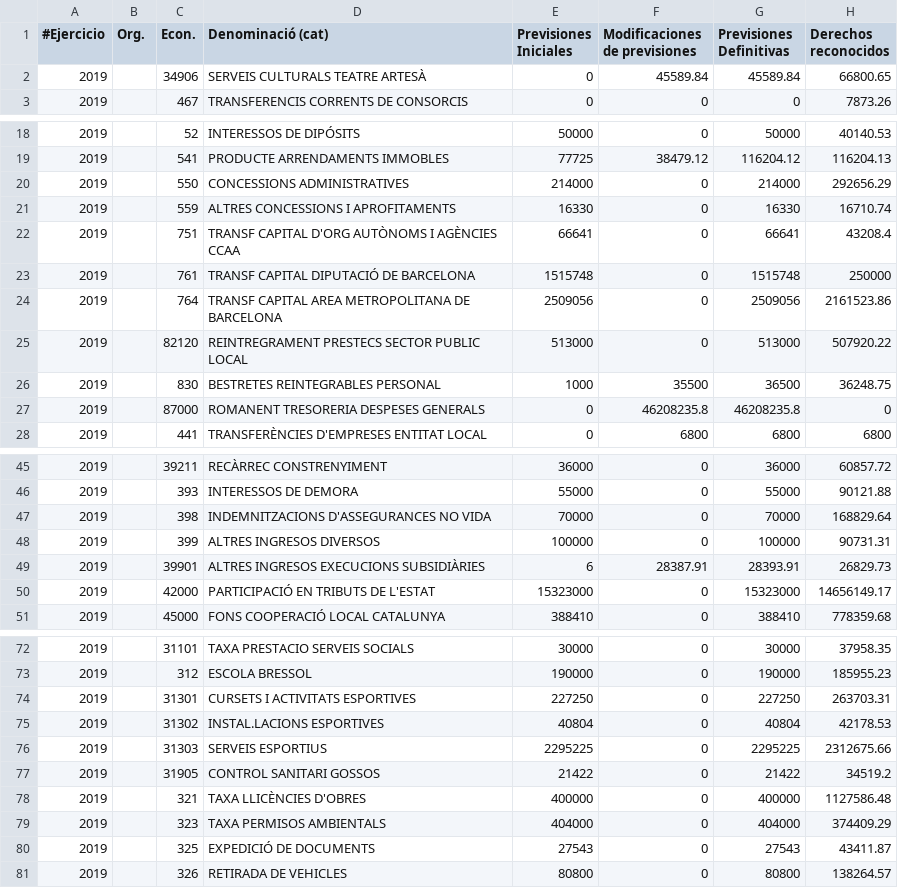
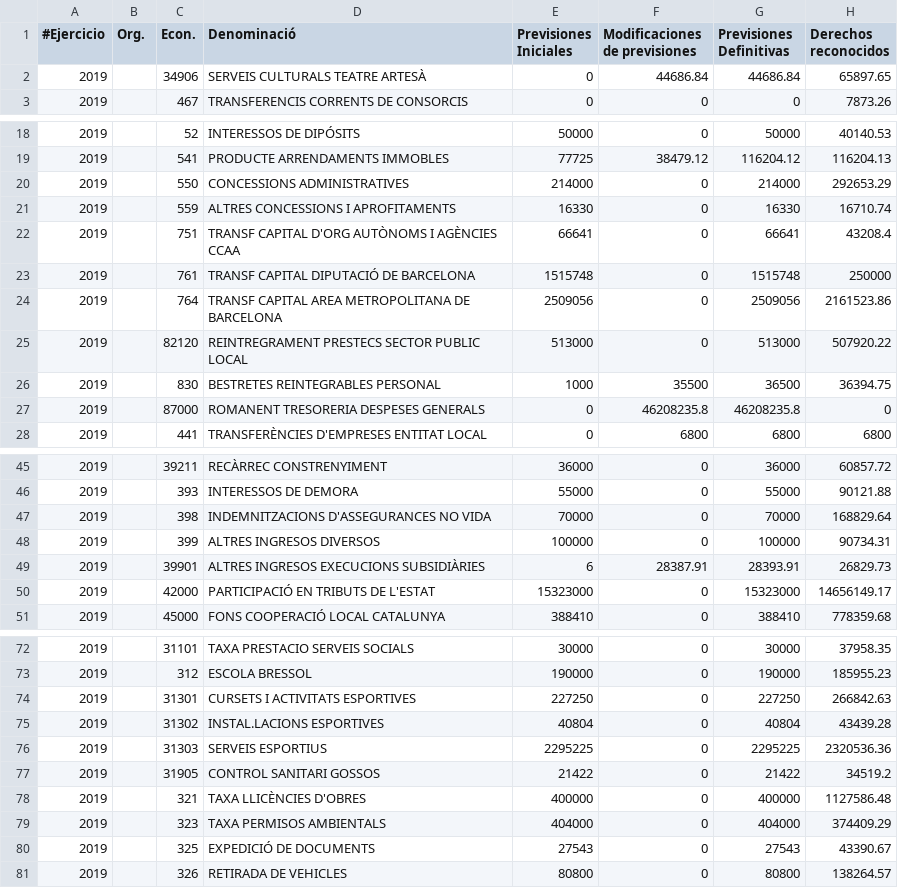
Before and after one commit to civio/presupuesto-elprat, a CSV file: data/ca/municipio/2019/ejecucion_ingresos.csv, drawn as a sheet; only a part is shown, gaps mark what is left out.

```diff
--- a/data/ca/municipio/2019/ejecucion_ingresos.csv
+++ b/data/ca/municipio/2019/ejecucion_ingresos.csv
@@ -1,3 +1,3 @@
-#Ejercicio,Org.,Econ.,Denominació (cat),Previsiones Iniciales,Modificaciones de previsiones,Previsiones Definitivas,Derechos reconocidos
-2019,,34906  ,SERVEIS CULTURALS TEATRE ARTESÀ                   ,0,45589.84,45589.84,66800.65
+#Ejercicio,Org.,Econ.,Denominació,Previsiones Iniciales,Modificaciones de previsiones,Previsiones Definitivas,Derechos reconocidos
+2019,,34906  ,SERVEIS CULTURALS TEATRE ARTESÀ                   ,0,44686.84,44686.84,65897.65
 2019,,467    ,TRANSFERENCIS CORRENTS DE CONSORCIS               ,0,0,0,7873.26
@@ -19,3 +19,3 @@
 2019,,541    ,PRODUCTE ARRENDAMENTS IMMOBLES                    ,77725,38479.12,116204.12,116204.13
-2019,,550    ,CONCESSIONS ADMINISTRATIVES                       ,214000,0,214000,292656.29
+2019,,550    ,CONCESSIONS ADMINISTRATIVES                       ,214000,0,214000,292653.29
 2019,,559    ,ALTRES CONCESSIONS I APROFITAMENTS                ,16330,0,16330,16710.74
@@ -25,3 +25,3 @@
 2019,,82120  ,REINTREGRAMENT PRESTECS SECTOR PUBLIC LOCAL       ,513000,0,513000,507920.22
-2019,,830    ,BESTRETES REINTEGRABLES PERSONAL                  ,1000,35500,36500,36248.75
+2019,,830    ,BESTRETES REINTEGRABLES PERSONAL                  ,1000,35500,36500,36394.75
 2019,,87000  ,ROMANENT TRESORERIA DESPESES GENERALS             ,0,46208235.8,46208235.8,0
@@ -47,3 +47,3 @@
 2019,,398    ,INDEMNITZACIONS D'ASSEGURANCES NO VIDA            ,70000,0,70000,168829.64
-2019,,399    ,ALTRES INGRESOS DIVERSOS                          ,100000,0,100000,90731.31
+2019,,399    ,ALTRES INGRESOS DIVERSOS                          ,100000,0,100000,90734.31
 2019,,39901  ,ALTRES INGRESOS EXECUCIONS SUBSIDIÀRIES           ,6,28387.91,28393.91,26829.73
@@ -73,5 +73,5 @@
 2019,,312    ,ESCOLA BRESSOL                                    ,190000,0,190000,185955.23
-2019,,31301  ,CURSETS I ACTIVITATS ESPORTIVES                   ,227250,0,227250,263703.31
-2019,,31302  ,INSTAL.LACIONS ESPORTIVES                         ,40804,0,40804,42178.53
-2019,,31303  ,SERVEIS ESPORTIUS                                 ,2295225,0,2295225,2312675.66
+2019,,31301  ,CURSETS I ACTIVITATS ESPORTIVES                   ,227250,0,227250,266842.63
+2019,,31302  ,INSTAL.LACIONS ESPORTIVES                         ,40804,0,40804,43439.28
+2019,,31303  ,SERVEIS ESPORTIUS                                 ,2295225,0,2295225,2320536.36
 2019,,31905  ,CONTROL SANITARI GOSSOS                           ,21422,0,21422,34519.2
@@ -79,3 +79,3 @@
 2019,,323    ,TAXA PERMISOS AMBIENTALS                          ,404000,0,404000,374409.29
-2019,,325    ,EXPEDICIÓ DE DOCUMENTS                            ,27543,0,27543,43411.87
+2019,,325    ,EXPEDICIÓ DE DOCUMENTS                            ,27543,0,27543,43390.67
 2019,,326    ,RETIRADA DE VEHICLES                              ,80800,0,80800,138264.57
```
Also changed, not shown: data/es/municipio/2019/gastos.csv, data/es/municipio/2019/ingresos.csv.
